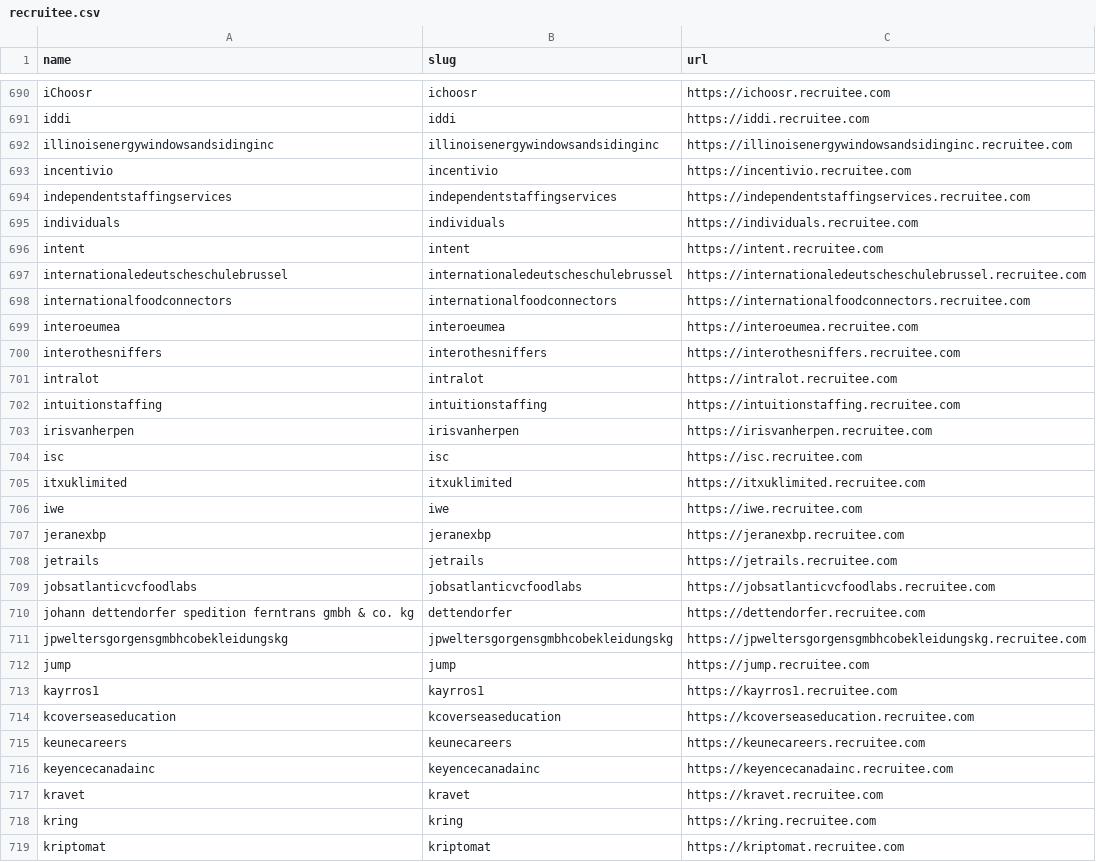
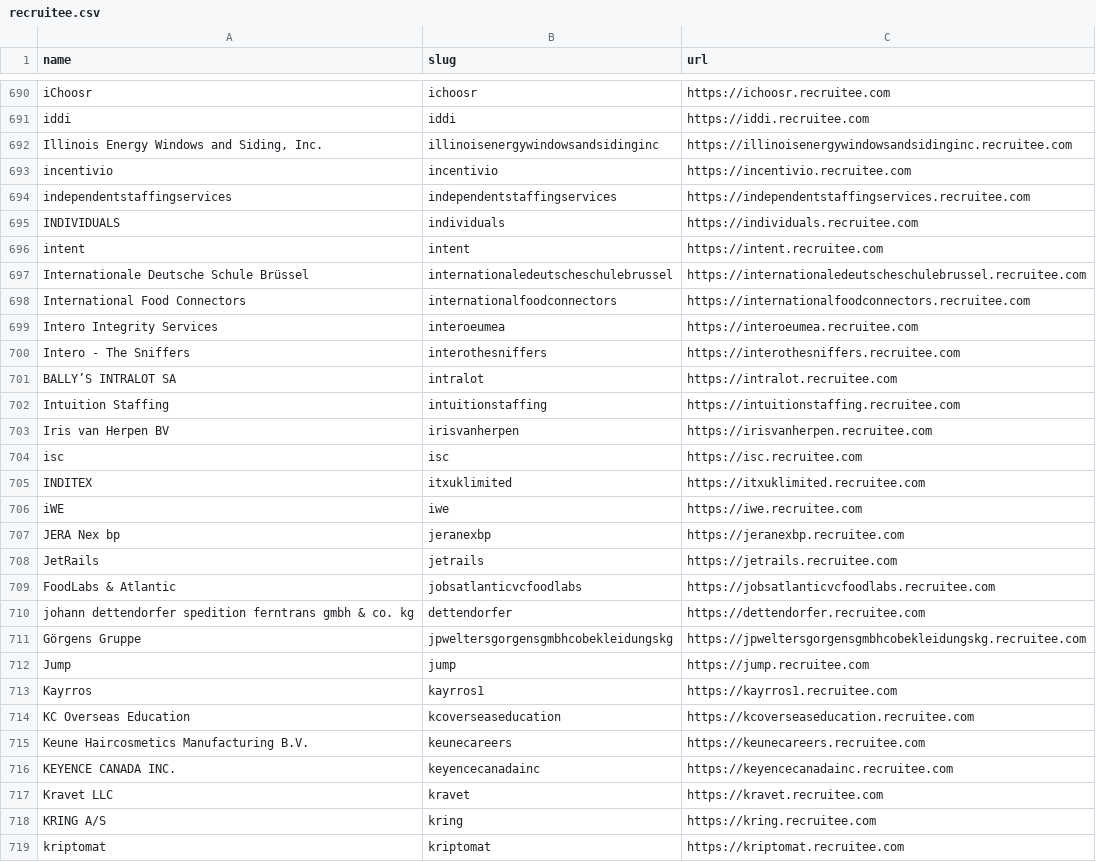
Before and after one commit to shivavvs7/ats-scrapers, a CSV file: ats-companies/recruitee.csv, drawn as a sheet; only a part is shown, gaps mark what is left out; the diff covers the shown part only.

Commit message:
Fix Recruitee company names (#159)

```diff
--- a/ats-companies/recruitee.csv
+++ b/ats-companies/recruitee.csv
@@ -691,29 +691,29 @@ iChoosr,ichoosr,https://ichoosr.recruitee.com
 iddi,iddi,https://iddi.recruitee.com
-illinoisenergywindowsandsidinginc,illinoisenergywindowsandsidinginc,https://illinoisenergywindowsandsidinginc.recruitee.com
+"Illinois Energy Windows and Siding, Inc.",illinoisenergywindowsandsidinginc,https://illinoisenergywindowsandsidinginc.recruitee.com
 incentivio,incentivio,https://incentivio.recruitee.com
 independentstaffingservices,independentstaffingservices,https://independentstaffingservices.recruitee.com
-individuals,individuals,https://individuals.recruitee.com
+INDIVIDUALS,individuals,https://individuals.recruitee.com
 intent,intent,https://intent.recruitee.com
-internationaledeutscheschulebrussel,internationaledeutscheschulebrussel,https://internationaledeutscheschulebrussel.recruitee.com
-internationalfoodconnectors,internationalfoodconnectors,https://internationalfoodconnectors.recruitee.com
-interoeumea,interoeumea,https://interoeumea.recruitee.com
-interothesniffers,interothesniffers,https://interothesniffers.recruitee.com
-intralot,intralot,https://intralot.recruitee.com
-intuitionstaffing,intuitionstaffing,https://intuitionstaffing.recruitee.com
-irisvanherpen,irisvanherpen,https://irisvanherpen.recruitee.com
+Internationale Deutsche Schule Brüssel,internationaledeutscheschulebrussel,https://internationaledeutscheschulebrussel.recruitee.com
+International Food Connectors,internationalfoodconnectors,https://internationalfoodconnectors.recruitee.com
+Intero Integrity Services,interoeumea,https://interoeumea.recruitee.com
+Intero - The Sniffers,interothesniffers,https://interothesniffers.recruitee.com
+BALLY’S INTRALOT SA,intralot,https://intralot.recruitee.com
+Intuition Staffing,intuitionstaffing,https://intuitionstaffing.recruitee.com
+Iris van Herpen BV,irisvanherpen,https://irisvanherpen.recruitee.com
 isc,isc,https://isc.recruitee.com
-itxuklimited,itxuklimited,https://itxuklimited.recruitee.com
-iwe,iwe,https://iwe.recruitee.com
-jeranexbp,jeranexbp,https://jeranexbp.recruitee.com
-jetrails,jetrails,https://jetrails.recruitee.com
-jobsatlanticvcfoodlabs,jobsatlanticvcfoodlabs,https://jobsatlanticvcfoodlabs.recruitee.com
+INDITEX,itxuklimited,https://itxuklimited.recruitee.com
+iWE,iwe,https://iwe.recruitee.com
+JERA Nex bp,jeranexbp,https://jeranexbp.recruitee.com
+JetRails,jetrails,https://jetrails.recruitee.com
+FoodLabs & Atlantic,jobsatlanticvcfoodlabs,https://jobsatlanticvcfoodlabs.recruitee.com
 johann dettendorfer spedition ferntrans gmbh & co. kg,dettendorfer,https://dettendorfer.recruitee.com
-jpweltersgorgensgmbhcobekleidungskg,jpweltersgorgensgmbhcobekleidungskg,https://jpweltersgorgensgmbhcobekleidungskg.recruitee.com
-jump,jump,https://jump.recruitee.com
-kayrros1,kayrros1,https://kayrros1.recruitee.com
-kcoverseaseducation,kcoverseaseducation,https://kcoverseaseducation.recruitee.com
-keunecareers,keunecareers,https://keunecareers.recruitee.com
-keyencecanadainc,keyencecanadainc,https://keyencecanadainc.recruitee.com
-kravet,kravet,https://kravet.recruitee.com
-kring,kring,https://kring.recruitee.com
+Görgens Gruppe,jpweltersgorgensgmbhcobekleidungskg,https://jpweltersgorgensgmbhcobekleidungskg.recruitee.com
+Jump,jump,https://jump.recruitee.com
+Kayrros,kayrros1,https://kayrros1.recruitee.com
+KC Overseas Education,kcoverseaseducation,https://kcoverseaseducation.recruitee.com
+Keune Haircosmetics Manufacturing B.V.,keunecareers,https://keunecareers.recruitee.com
+KEYENCE CANADA INC.,keyencecanadainc,https://keyencecanadainc.recruitee.com
+Kravet LLC,kravet,https://kravet.recruitee.com
+KRING A/S,kring,https://kring.recruitee.com
 kriptomat,kriptomat,https://kriptomat.recruitee.com
```
Also changed, not shown: 152 edited cells elsewhere in this file.
